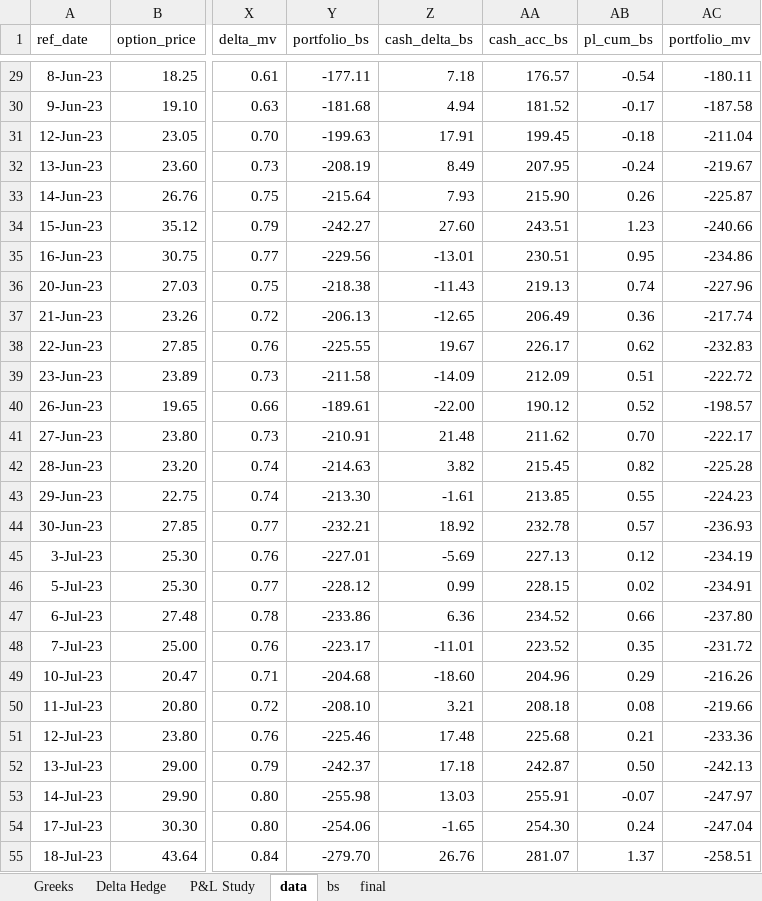
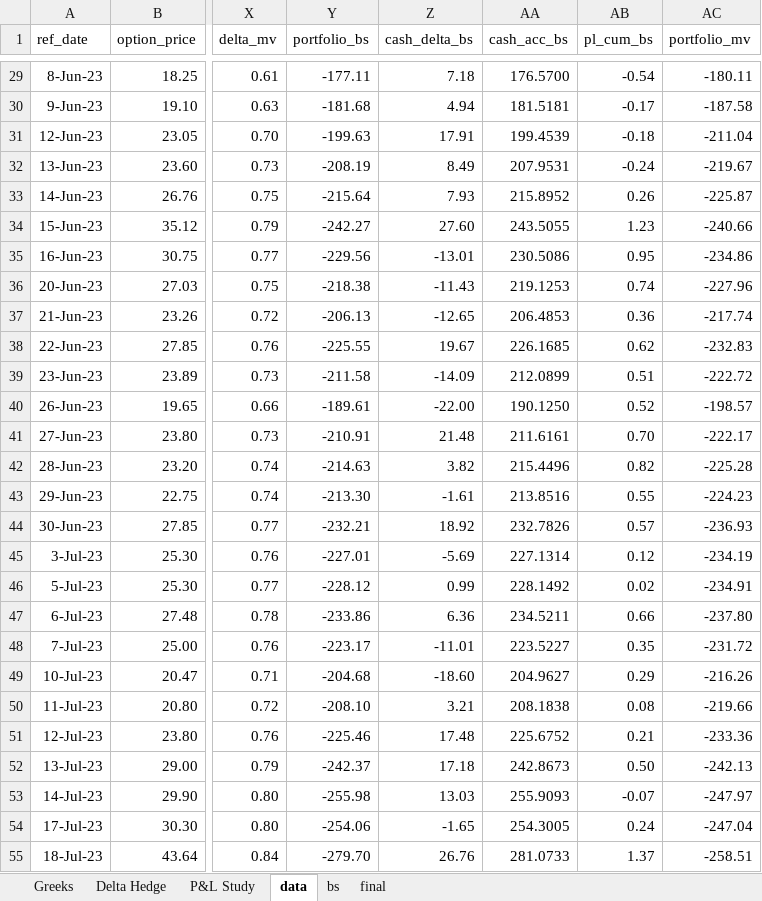
Before and after one commit to fbristotti/cqf, an Excel workbook: final/papers/DH Dynamic Hedging w Gamma Payoff L2.xlsm, sheet data, drawn as a sheet; only a part is shown, gaps mark what is left out; values as stored, in another font and other column widths than the file's, no borders; table styles not drawn; the diff covers the shown part only; the diff names each change by its address in the sheet, - before the commit and + after, or states it on an @@ line.

```diff
--- a/final/papers/DH Dynamic Hedging w Gamma Payoff L2.xlsm (sheet data)
+++ b/final/papers/DH Dynamic Hedging w Gamma Payoff L2.xlsm (sheet data)
-AA29 (cash_acc_bs): 176.57
+AA29 (cash_acc_bs): 176.5700
-AA30 (cash_acc_bs): 181.52
+AA30 (cash_acc_bs): 181.5181
-AA31 (cash_acc_bs): 199.45
+AA31 (cash_acc_bs): 199.4539
-AA32 (cash_acc_bs): 207.95
+AA32 (cash_acc_bs): 207.9531
-AA33 (cash_acc_bs): 215.90
+AA33 (cash_acc_bs): 215.8952
-AA34 (cash_acc_bs): 243.51
+AA34 (cash_acc_bs): 243.5055
-AA35 (cash_acc_bs): 230.51
+AA35 (cash_acc_bs): 230.5086
-AA36 (cash_acc_bs): 219.13
+AA36 (cash_acc_bs): 219.1253
-AA37 (cash_acc_bs): 206.49
+AA37 (cash_acc_bs): 206.4853
-AA38 (cash_acc_bs): 226.17
+AA38 (cash_acc_bs): 226.1685
-AA39 (cash_acc_bs): 212.09
+AA39 (cash_acc_bs): 212.0899
-AA40 (cash_acc_bs): 190.12
+AA40 (cash_acc_bs): 190.1250
-AA41 (cash_acc_bs): 211.62
+AA41 (cash_acc_bs): 211.6161
-AA42 (cash_acc_bs): 215.45
+AA42 (cash_acc_bs): 215.4496
-AA43 (cash_acc_bs): 213.85
+AA43 (cash_acc_bs): 213.8516
-AA44 (cash_acc_bs): 232.78
+AA44 (cash_acc_bs): 232.7826
-AA45 (cash_acc_bs): 227.13
+AA45 (cash_acc_bs): 227.1314
-AA46 (cash_acc_bs): 228.15
+AA46 (cash_acc_bs): 228.1492
-AA47 (cash_acc_bs): 234.52
+AA47 (cash_acc_bs): 234.5211
-AA48 (cash_acc_bs): 223.52
+AA48 (cash_acc_bs): 223.5227
-AA49 (cash_acc_bs): 204.96
+AA49 (cash_acc_bs): 204.9627
-AA50 (cash_acc_bs): 208.18
+AA50 (cash_acc_bs): 208.1838
-AA51 (cash_acc_bs): 225.68
+AA51 (cash_acc_bs): 225.6752
-AA52 (cash_acc_bs): 242.87
+AA52 (cash_acc_bs): 242.8673
-AA53 (cash_acc_bs): 255.91
+AA53 (cash_acc_bs): 255.9093
-AA54 (cash_acc_bs): 254.30
+AA54 (cash_acc_bs): 254.3005
-AA55 (cash_acc_bs): 281.07
+AA55 (cash_acc_bs): 281.0733
```
Also changed, not shown: 49 edited cells elsewhere in this sheet, sheet P&L Study, sheet Delta Hedge, charts or pictures, 3 other files.
